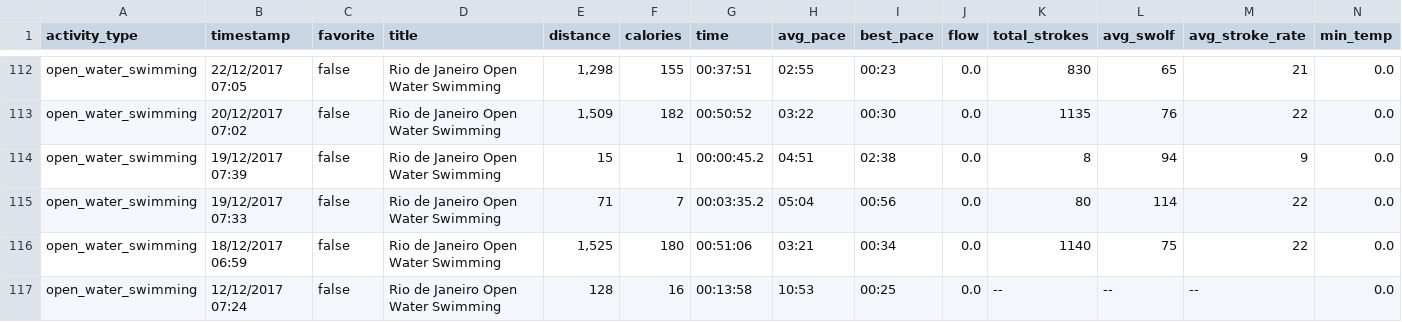
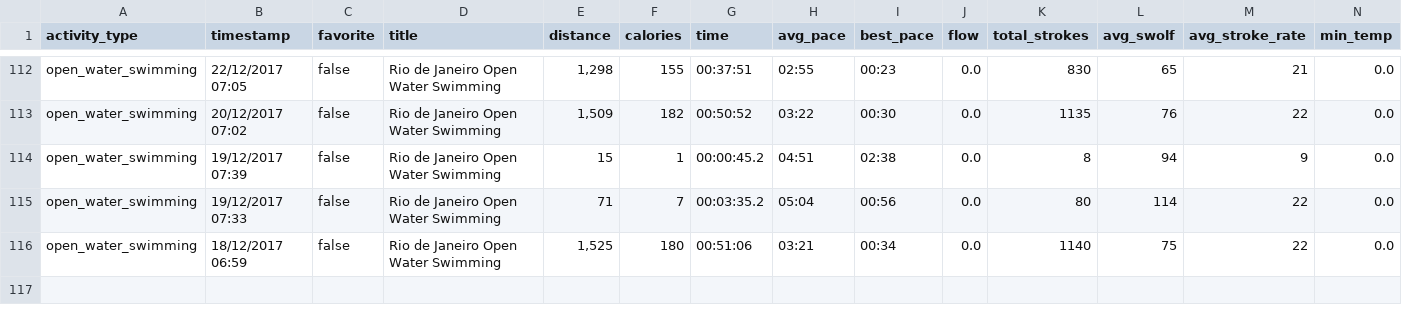
Before and after one commit to yiyuan906/Multiple-Datasource-Example, a CSV file: swimming.csv, drawn as a sheet; only a part is shown, gaps mark what is left out; rows hold the shown columns only; the diff names each change by its address in the sheet, - before the commit and + after, or states it on an @@ line.

```diff
--- a/swimming.csv
+++ b/swimming.csv
-row 117: open_water_swimming | 12/12/2017 07:24 | false | Rio de Janeiro Open Water Swimming | 128 | 16 | 00:13:58 | 10:53 | 00:25 | 0.0 | -- | -- | -- | 0.0
```
Also changed, not shown: 11 other files.
